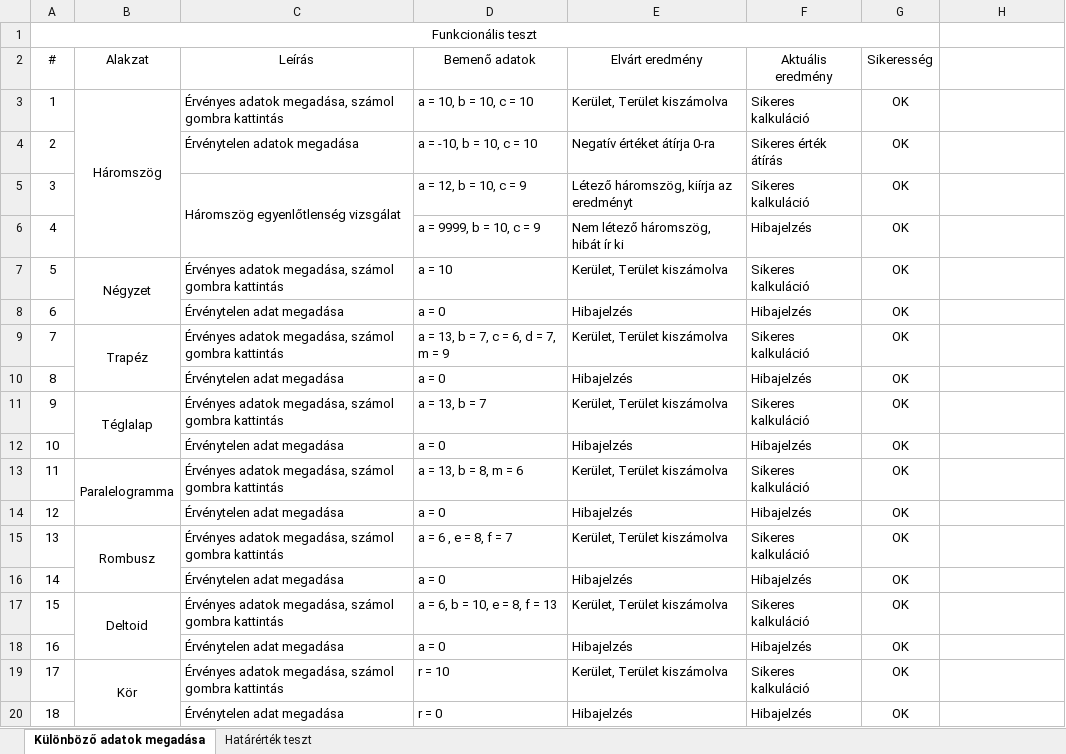
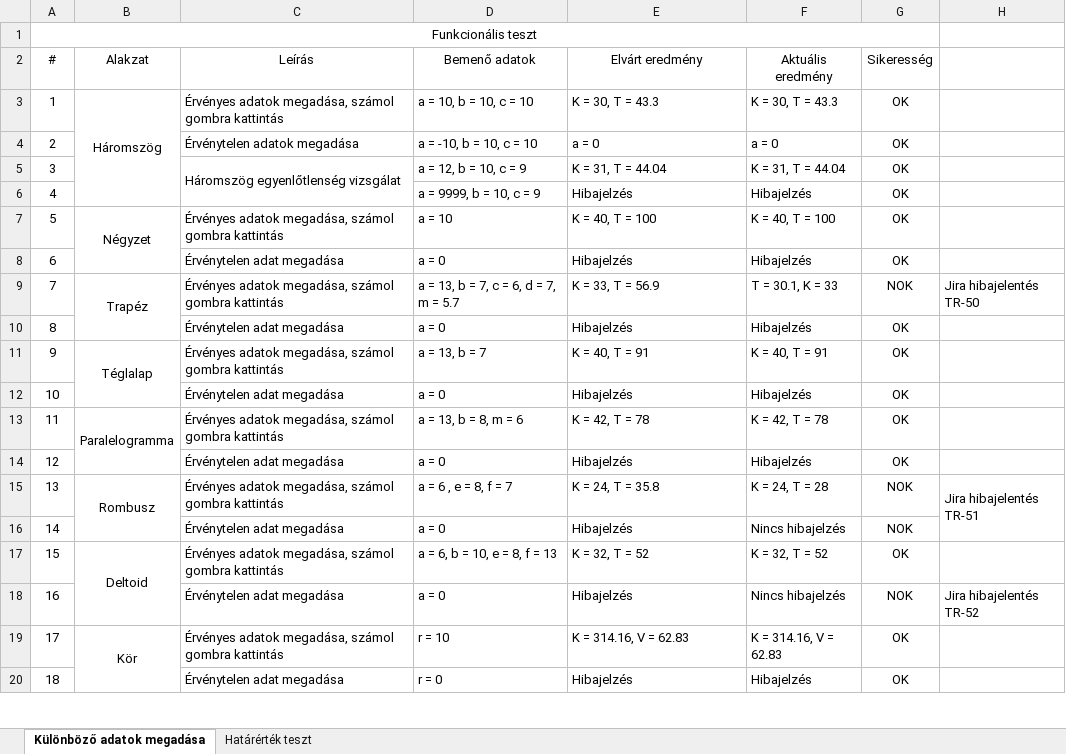
Before and after one commit to baranyidaniel/terfelszinszamito, an Excel workbook: docs/teszt/App tesztek.xlsx, sheet Különböző adatok megadása, drawn as a sheet; only a part is shown; values as stored, in another font and other column widths than the file's, no borders; the diff covers the shown part only; the diff names each change by its address in the sheet, - before the commit and + after, or states it on an @@ line.

```diff
--- a/docs/teszt/App tesztek.xlsx (sheet Különböző adatok megadása)
+++ b/docs/teszt/App tesztek.xlsx (sheet Különböző adatok megadása)
-E3 (Elvárt eredmény): Kerület, Terület kiszámolva
+E3 (Elvárt eredmény): K = 30, T = 43.3
-F3 (Aktuális eredmény): Sikeres kalkuláció
+F3 (Aktuális eredmény): K = 30, T = 43.3
-E4 (Elvárt eredmény): Negatív értéket átírja 0-ra
+E4 (Elvárt eredmény): a = 0
-F4 (Aktuális eredmény): Sikeres érték átírás
+F4 (Aktuális eredmény): a = 0
-E5 (Elvárt eredmény): Létező háromszög, kiírja az eredményt
+E5 (Elvárt eredmény): K = 31, T = 44.04
-F5 (Aktuális eredmény): Sikeres kalkuláció
+F5 (Aktuális eredmény): K = 31, T = 44.04
-E6 (Elvárt eredmény): Nem létező háromszög, hibát ír ki
+E6 (Elvárt eredmény): Hibajelzés
-E7 (Elvárt eredmény): Kerület, Terület kiszámolva
+E7 (Elvárt eredmény): K = 40, T = 100
-F7 (Aktuális eredmény): Sikeres kalkuláció
+F7 (Aktuális eredmény): K = 40, T = 100
-D9 (Bemenő adatok): a = 13, b = 7, c = 6, d = 7, m = 9
+D9 (Bemenő adatok): a = 13, b = 7, c = 6, d = 7, m = 5.7
-E9 (Elvárt eredmény): Kerület, Terület kiszámolva
+E9 (Elvárt eredmény): K = 33, T = 56.9
-F9 (Aktuális eredmény): Sikeres kalkuláció
+F9 (Aktuális eredmény): T = 30.1, K = 33
-G9 (Sikeresség): OK
+G9 (Sikeresség): NOK
-H9: (empty)
+H9: Jira hibajelentés TR-50
-E11 (Elvárt eredmény): Kerület, Terület kiszámolva
+E11 (Elvárt eredmény): K = 40, T = 91
-F11 (Aktuális eredmény): Sikeres kalkuláció
+F11 (Aktuális eredmény): K = 40, T = 91
-E13 (Elvárt eredmény): Kerület, Terület kiszámolva
+E13 (Elvárt eredmény): K = 42, T = 78
-F13 (Aktuális eredmény): Sikeres kalkuláció
+F13 (Aktuális eredmény): K = 42, T = 78
-E15 (Elvárt eredmény): Kerület, Terület kiszámolva
+E15 (Elvárt eredmény): K = 24, T = 35.8
-F15 (Aktuális eredmény): Sikeres kalkuláció
+F15 (Aktuális eredmény): K = 24, T = 28
-G15:G16 (Sikeresség): OK
+G15:G16 (Sikeresség): NOK
-H15: (empty)
+H15: Jira hibajelentés TR-51
+H15:H16 merged
-F16 (Aktuális eredmény): Hibajelzés
+F16 (Aktuális eredmény): Nincs hibajelzés
-E17 (Elvárt eredmény): Kerület, Terület kiszámolva
+E17 (Elvárt eredmény): K = 32, T = 52
-F17 (Aktuális eredmény): Sikeres kalkuláció
+F17 (Aktuális eredmény): K = 32, T = 52
-F18 (Aktuális eredmény): Hibajelzés
+F18 (Aktuális eredmény): Nincs hibajelzés
-G18 (Sikeresség): OK
+G18 (Sikeresség): NOK
-H18: (empty)
+H18: Jira hibajelentés TR-52
-E19 (Elvárt eredmény): Kerület, Terület kiszámolva
+E19 (Elvárt eredmény): K = 314.16, V = 62.83
-F19 (Aktuális eredmény): Sikeres kalkuláció
+F19 (Aktuális eredmény): K = 314.16, V = 62.83
```
Also changed, not shown: 10 edited cells elsewhere in this sheet, sheet Határérték teszt.
